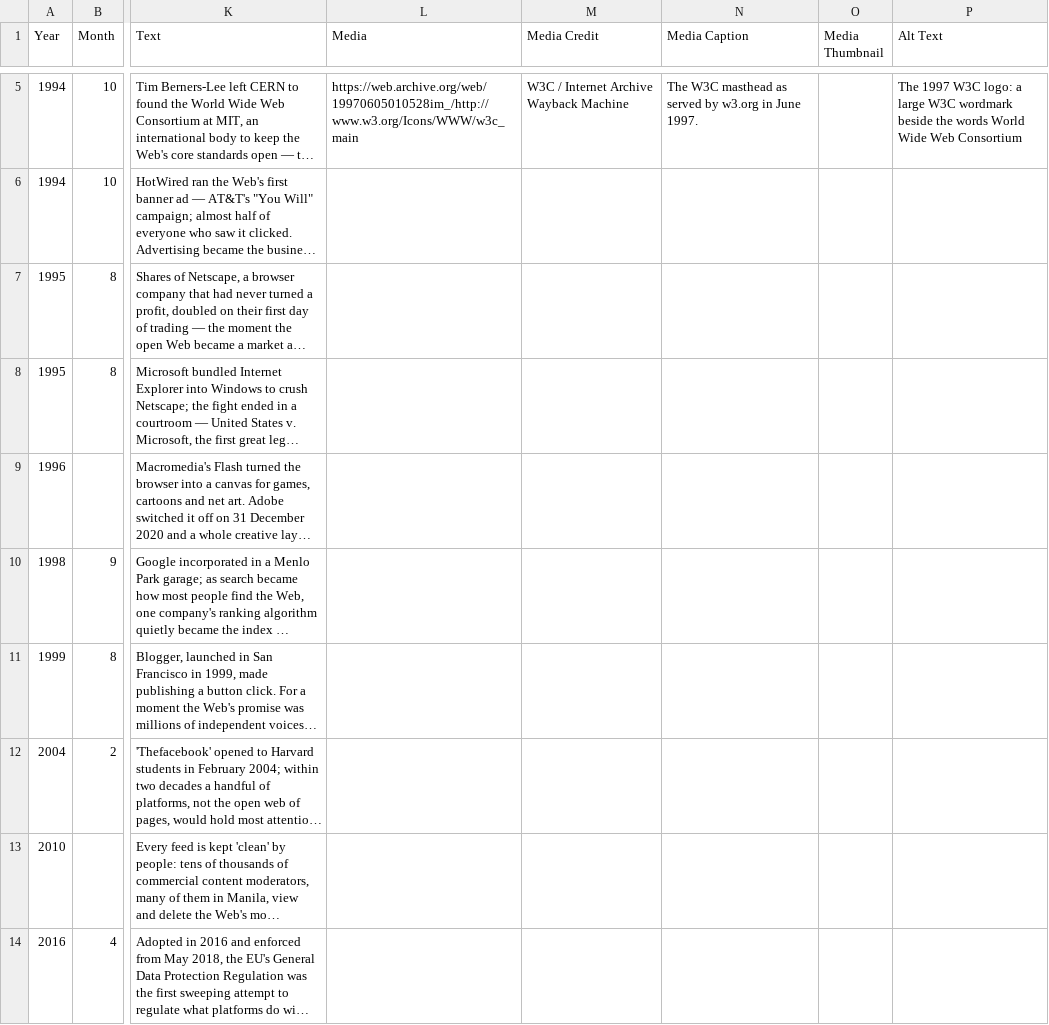
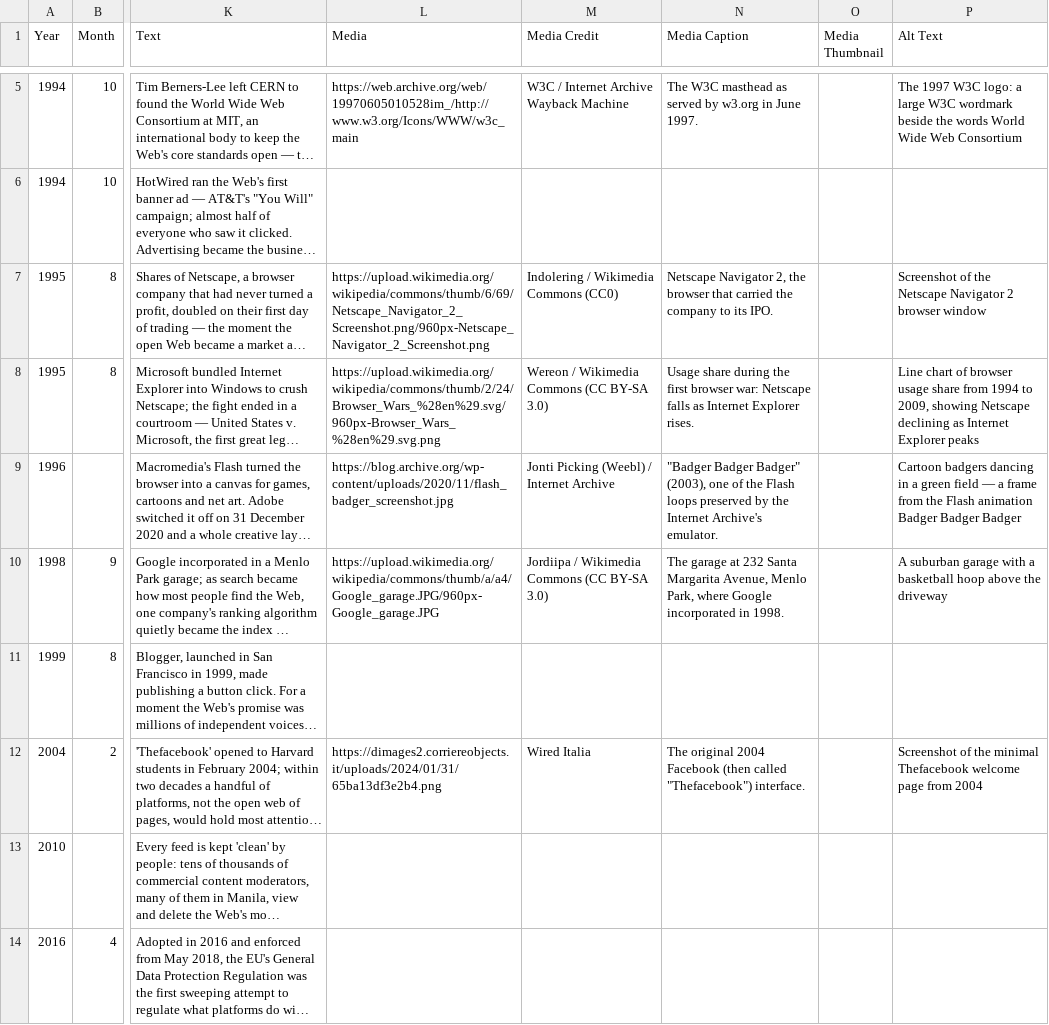
Before and after one commit to nonlinearcom/tmtti-data-storytelling, a CSV file: public/data/the-world-wide-web.csv, drawn as a sheet; only a part is shown, gaps mark what is left out; long unchanged cells end in …; the diff names each change by its address in the sheet, - before the commit and + after, or states it on an @@ line.

Commit message:
Data update

```diff
--- a/public/data/the-world-wide-web.csv
+++ b/public/data/the-world-wide-web.csv
-L7 (Media): (empty)
+L7 (Media): https://upload.wikimedia.org/wikipedia/commons/thumb/6/69/Netscape_Navigator_2_Screenshot.png/960px-Netscape_Navigator_2_Screenshot.png
-M7 (Media Credit): (empty)
+M7 (Media Credit): Indolering / Wikimedia Commons (CC0)
-N7 (Media Caption): (empty)
+N7 (Media Caption): Netscape Navigator 2, the browser that carried the company to its IPO.
-P7 (Alt Text): (empty)
+P7 (Alt Text): Screenshot of the Netscape Navigator 2 browser window
-L8 (Media): (empty)
+L8 (Media): https://upload.wikimedia.org/wikipedia/commons/thumb/2/24/Browser_Wars_%28en%29.svg/960px-Browser_Wars_%28en%29.svg.png
-M8 (Media Credit): (empty)
+M8 (Media Credit): Wereon / Wikimedia Commons (CC BY-SA 3.0)
-N8 (Media Caption): (empty)
+N8 (Media Caption): Usage share during the first browser war: Netscape falls as Internet Explorer rises.
-P8 (Alt Text): (empty)
+P8 (Alt Text): Line chart of browser usage share from 1994 to 2009, showing Netscape declining as Internet Explorer peaks
-L9 (Media): (empty)
+L9 (Media): https://blog.archive.org/wp-content/uploads/2020/11/flash_badger_screenshot.jpg
-M9 (Media Credit): (empty)
+M9 (Media Credit): Jonti Picking (Weebl) / Internet Archive
-N9 (Media Caption): (empty)
+N9 (Media Caption): "Badger Badger Badger" (2003), one of the Flash loops preserved by the Internet Archive's emulator.
-P9 (Alt Text): (empty)
+P9 (Alt Text): Cartoon badgers dancing in a green field — a frame from the Flash animation Badger Badger Badger
-L10 (Media): (empty)
+L10 (Media): https://upload.wikimedia.org/wikipedia/commons/thumb/a/a4/Google_garage.JPG/960px-Google_garage.JPG
-M10 (Media Credit): (empty)
+M10 (Media Credit): Jordiipa / Wikimedia Commons (CC BY-SA 3.0)
-N10 (Media Caption): (empty)
+N10 (Media Caption): The garage at 232 Santa Margarita Avenue, Menlo Park, where Google incorporated in 1998.
-P10 (Alt Text): (empty)
+P10 (Alt Text): A suburban garage with a basketball hoop above the driveway
-L12 (Media): (empty)
+L12 (Media): https://dimages2.corriereobjects.it/uploads/2024/01/31/65ba13df3e2b4.png
-M12 (Media Credit): (empty)
+M12 (Media Credit): Wired Italia
-N12 (Media Caption): (empty)
+N12 (Media Caption): The original 2004 Facebook (then called "Thefacebook") interface.
-P12 (Alt Text): (empty)
+P12 (Alt Text): Screenshot of the minimal Thefacebook welcome page from 2004
```
Also changed, not shown: public/data/the-digital-border.csv, public/data/the-internet.csv, 2 other files.
